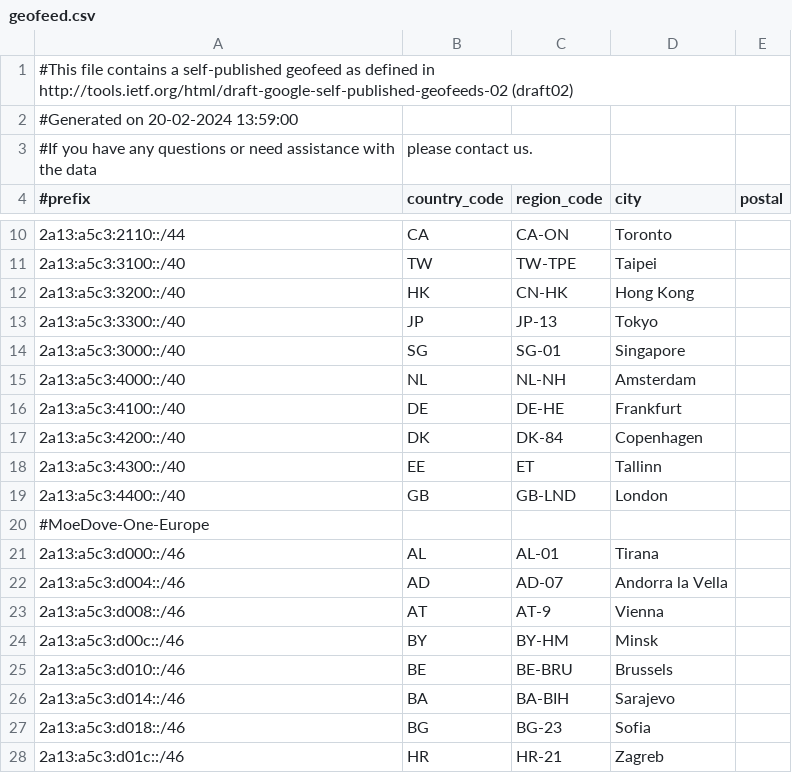
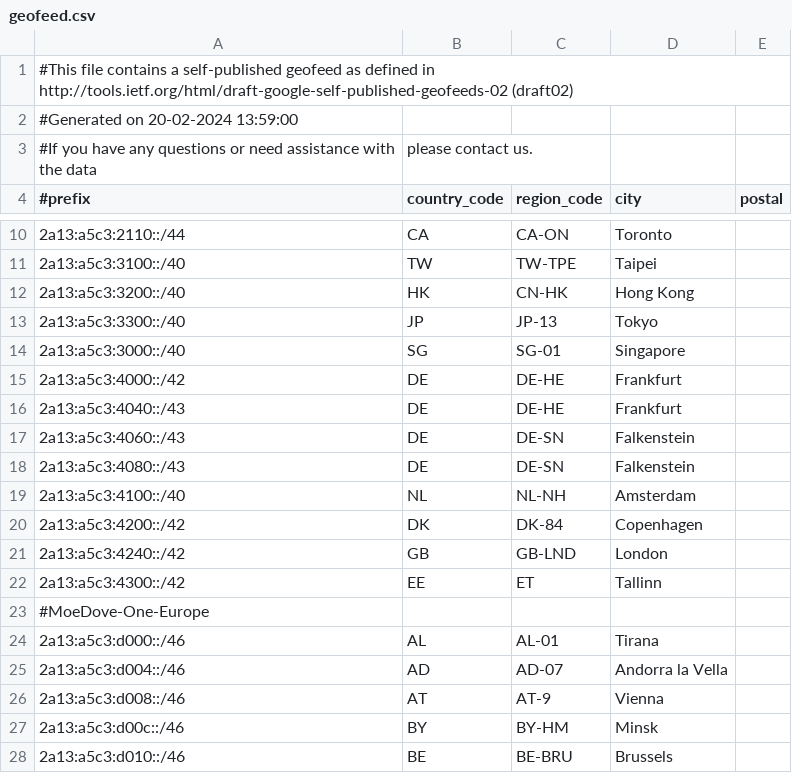
Before and after one commit to MoeDove-LLC/WEB, a CSV file: geofeed.csv, drawn as a sheet; only a part is shown, gaps mark what is left out; the shorter side is filled out with more unchanged rows.

Commit message:
Update geofeed.csv

```diff
--- a/geofeed.csv
+++ b/geofeed.csv
@@ -14,7 +14,10 @@
 2a13:a5c3:3000::/40,SG,SG-01,Singapore,
-2a13:a5c3:4000::/40,NL,NL-NH,Amsterdam,
-2a13:a5c3:4100::/40,DE,DE-HE,Frankfurt,
-2a13:a5c3:4200::/40,DK,DK-84,Copenhagen,
-2a13:a5c3:4300::/40,EE,ET,Tallinn,
-2a13:a5c3:4400::/40,GB,GB-LND,London,
+2a13:a5c3:4000::/42,DE,DE-HE,Frankfurt,
+2a13:a5c3:4040::/43,DE,DE-HE,Frankfurt,
+2a13:a5c3:4060::/43,DE,DE-SN,Falkenstein,
+2a13:a5c3:4080::/43,DE,DE-SN,Falkenstein,
+2a13:a5c3:4100::/40,NL,NL-NH,Amsterdam,
+2a13:a5c3:4200::/42,DK,DK-84,Copenhagen,
+2a13:a5c3:4240::/42,GB,GB-LND,London,
+2a13:a5c3:4300::/42,EE,ET,Tallinn,
 #MoeDove-One-Europe
```
